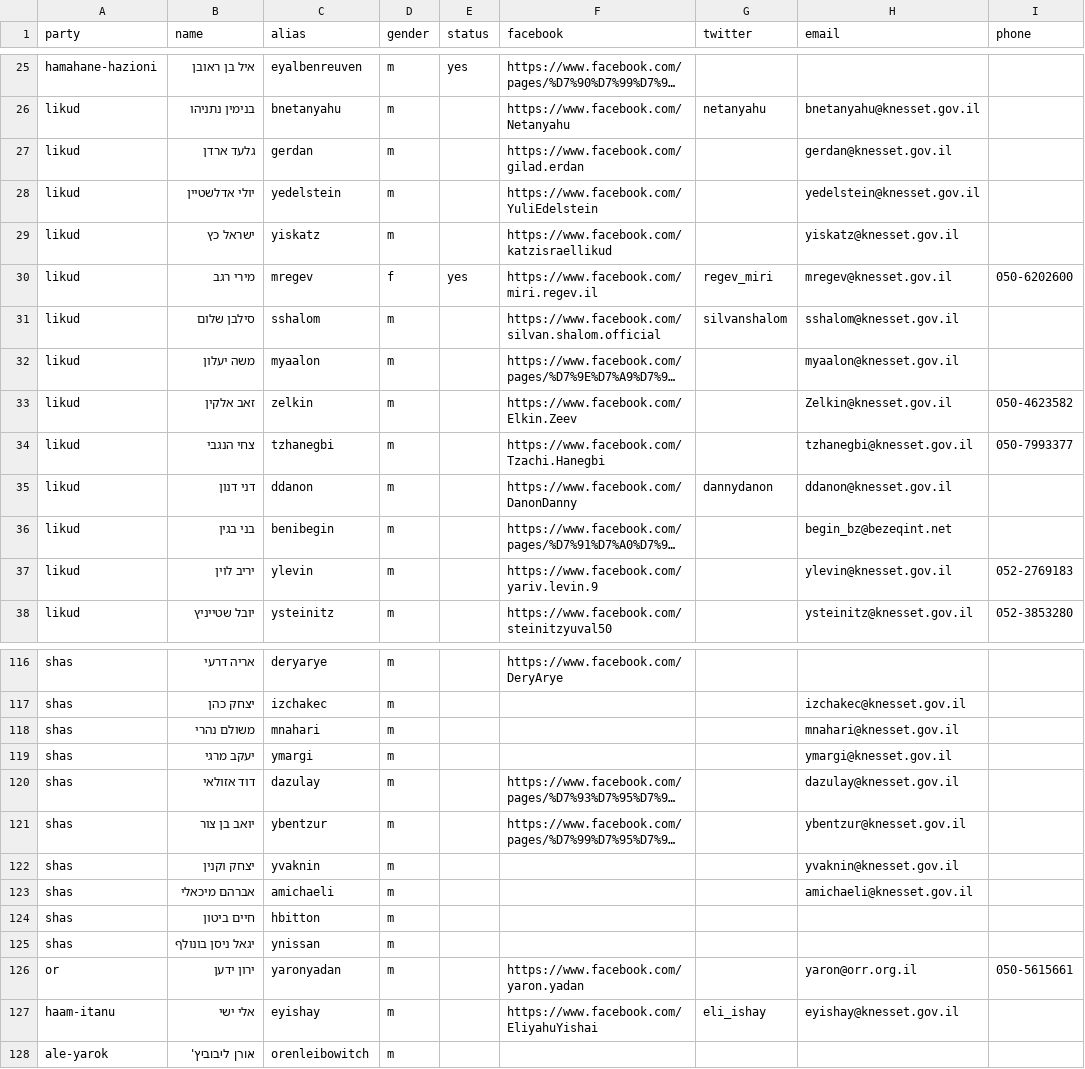
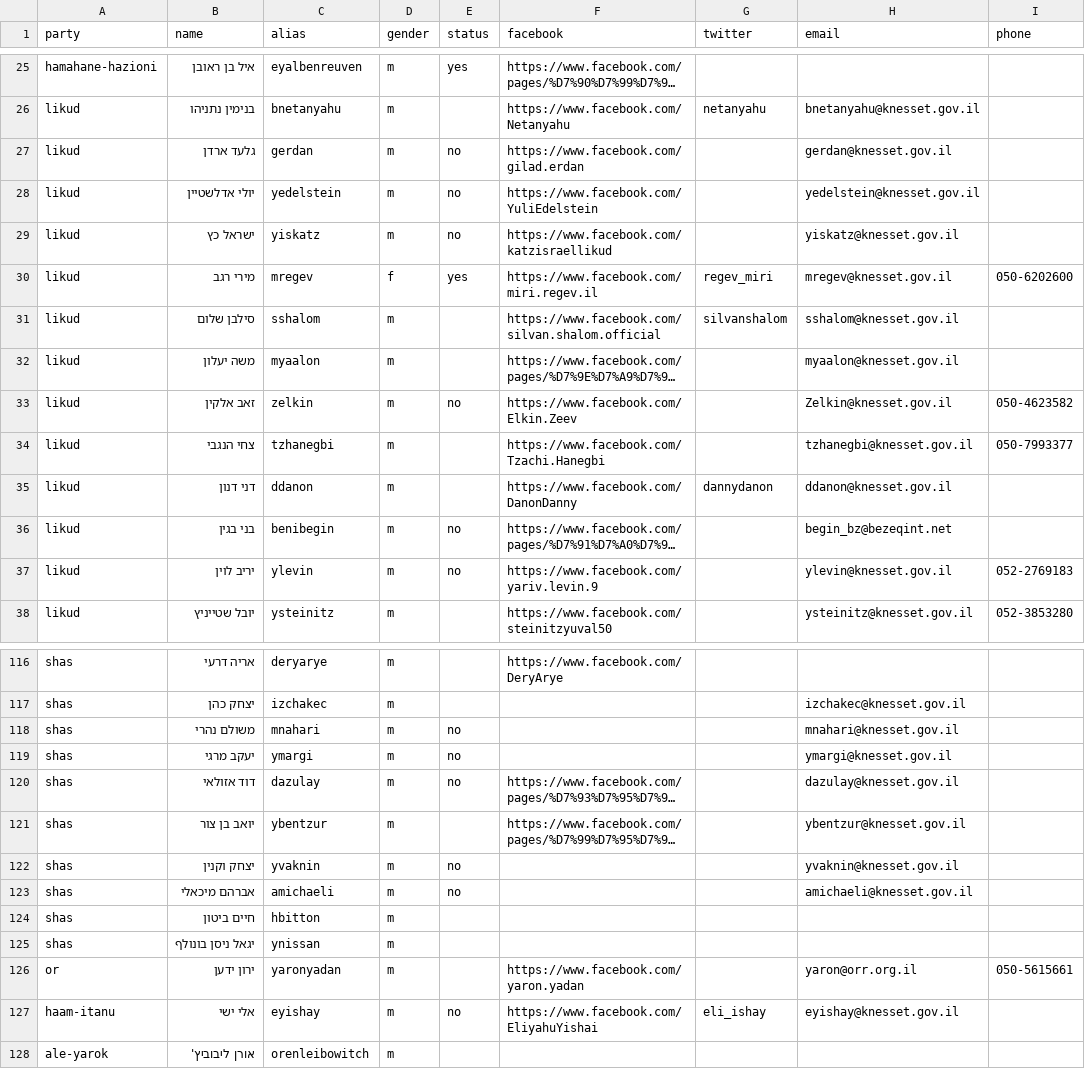
Before and after one commit to no2bio/elections2015, a CSV file: _data/mks.csv, drawn as a sheet; only a part is shown, gaps mark what is left out; long unchanged cells end in …; the diff covers the shown part only; the diff names each change by its address in the sheet, - before the commit and + after, or states it on an @@ line.

Commit message:
Merge *latest* version of the spreadsheet :s

```diff
--- a/_data/mks.csv
+++ b/_data/mks.csv
-E27:E29 (status): (empty)
+E27:E29 (status): no
-E33 (status): (empty)
+E33 (status): no
-E36:E37 (status): (empty)
+E36:E37 (status): no
-E118:E120 (status): (empty)
+E118:E120 (status): no
-E122:E123 (status): (empty)
+E122:E123 (status): no
-E127 (status): (empty)
+E127 (status): no
```
Also changed, not shown: 5 edited cells elsewhere in this file.
